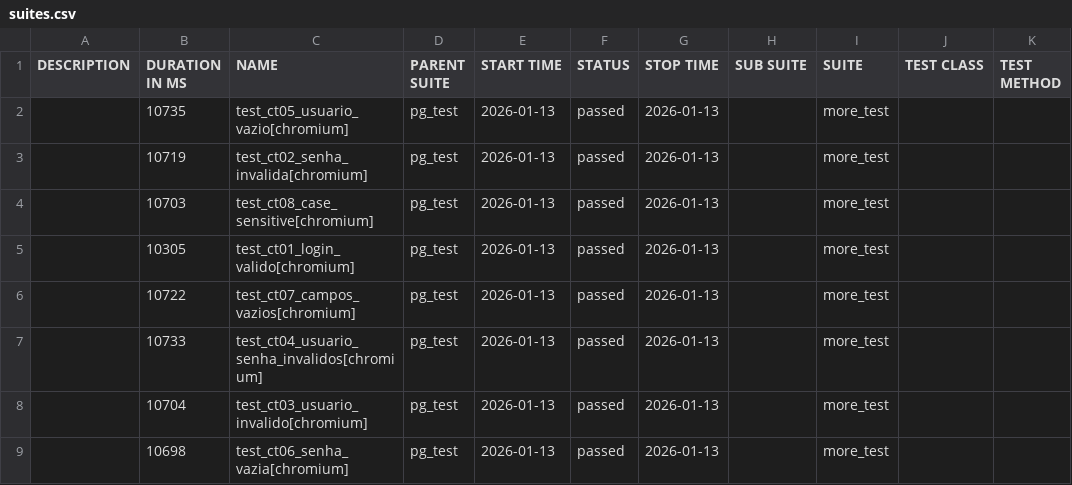
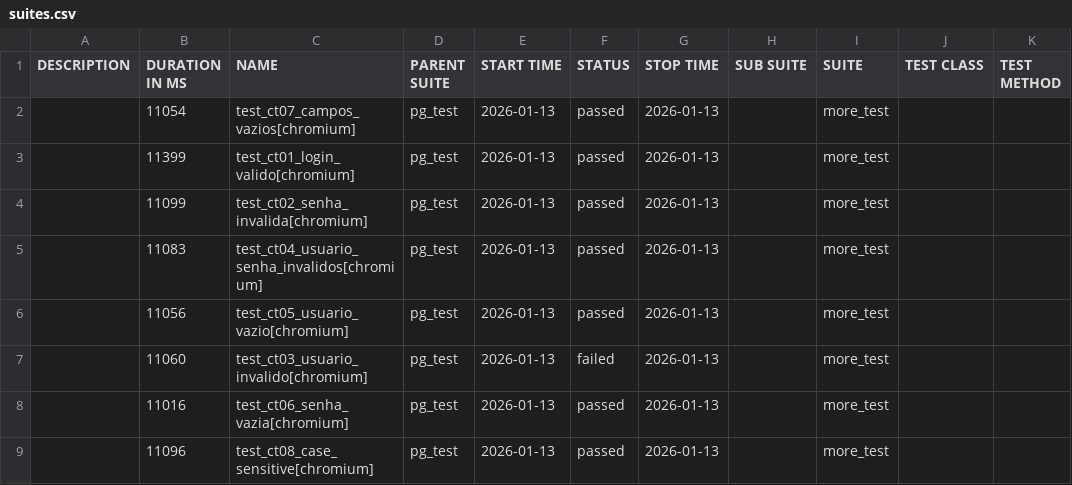
Before and after one commit to ZhOWzz/allure-test-video, a CSV file: data/suites.csv, drawn as a sheet.

```diff
--- a/data/suites.csv
+++ b/data/suites.csv
@@ -1,9 +1,9 @@
 "DESCRIPTION","DURATION IN MS","NAME","PARENT SUITE","START TIME","STATUS","STOP TIME","SUB SUITE","SUITE","TEST CLASS","TEST METHOD"
-"","10735","test_ct05_usuario_vazio[chromium]","pg_test","2026-01-13","passed","2026-01-13","","more_test","",""
-"","10719","test_ct02_senha_invalida[chromium]","pg_test","2026-01-13","passed","2026-01-13","","more_test","",""
-"","10703","test_ct08_case_sensitive[chromium]","pg_test","2026-01-13","passed","2026-01-13","","more_test","",""
-"","10305","test_ct01_login_valido[chromium]","pg_test","2026-01-13","passed","2026-01-13","","more_test","",""
-"","10722","test_ct07_campos_vazios[chromium]","pg_test","2026-01-13","passed","2026-01-13","","more_test","",""
-"","10733","test_ct04_usuario_senha_invalidos[chromium]","pg_test","2026-01-13","passed","2026-01-13","","more_test","",""
-"","10704","test_ct03_usuario_invalido[chromium]","pg_test","2026-01-13","passed","2026-01-13","","more_test","",""
-"","10698","test_ct06_senha_vazia[chromium]","pg_test","2026-01-13","passed","2026-01-13","","more_test","",""
+"","11054","test_ct07_campos_vazios[chromium]","pg_test","2026-01-13","passed","2026-01-13","","more_test","",""
+"","11399","test_ct01_login_valido[chromium]","pg_test","2026-01-13","passed","2026-01-13","","more_test","",""
+"","11099","test_ct02_senha_invalida[chromium]","pg_test","2026-01-13","passed","2026-01-13","","more_test","",""
+"","11083","test_ct04_usuario_senha_invalidos[chromium]","pg_test","2026-01-13","passed","2026-01-13","","more_test","",""
+"","11056","test_ct05_usuario_vazio[chromium]","pg_test","2026-01-13","passed","2026-01-13","","more_test","",""
+"","11060","test_ct03_usuario_invalido[chromium]","pg_test","2026-01-13","failed","2026-01-13","","more_test","",""
+"","11016","test_ct06_senha_vazia[chromium]","pg_test","2026-01-13","passed","2026-01-13","","more_test","",""
+"","11096","test_ct08_case_sensitive[chromium]","pg_test","2026-01-13","passed","2026-01-13","","more_test","",""
```
Also changed, not shown: 49 other files.
